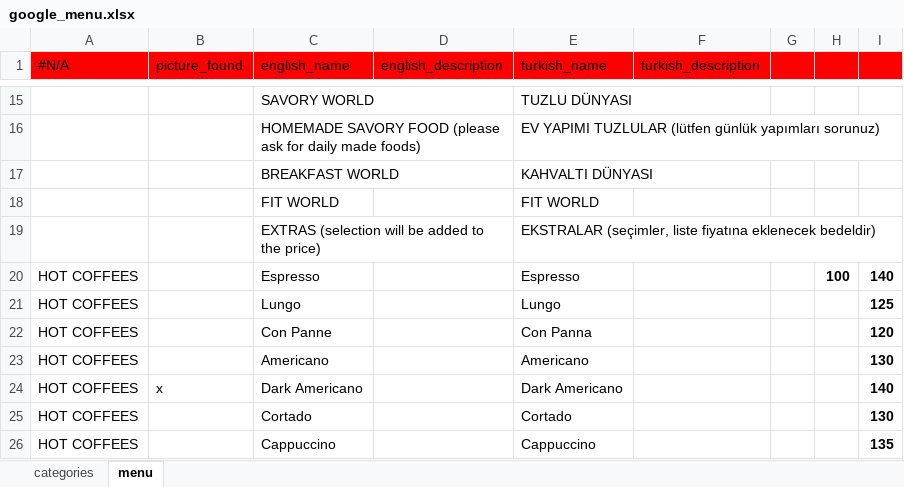
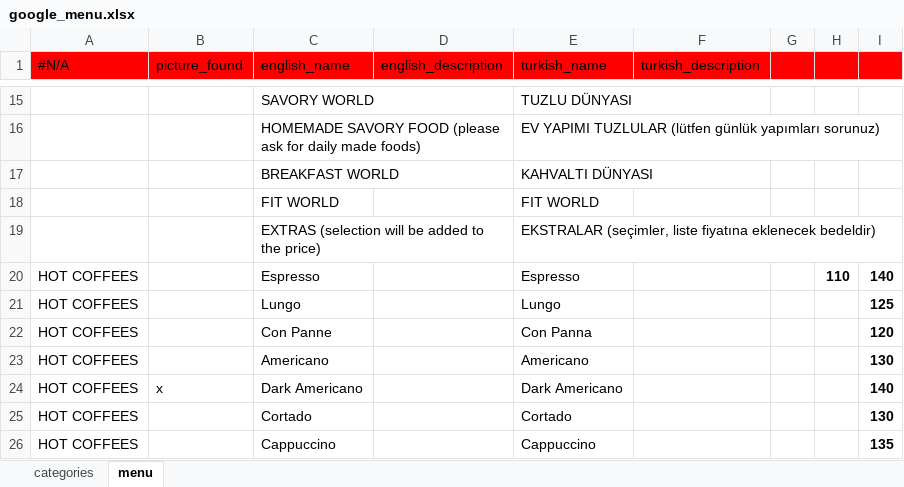
Before and after one commit to NekirTech/benefi, an Excel workbook: helper_skripts/menu_converter/google_menu.xlsx, sheet menu, drawn as a sheet; only a part is shown, gaps mark what is left out; values as stored, in another font and other column widths than the file's, no borders; charts and pictures not drawn; the diff names each change by its address in the sheet, - before the commit and + after, or states it on an @@ line.

Commit message:
pipeline

```diff
--- a/helper_skripts/menu_converter/google_menu.xlsx (sheet menu)
+++ b/helper_skripts/menu_converter/google_menu.xlsx (sheet menu)
-H20: 100
+H20: 110
```
